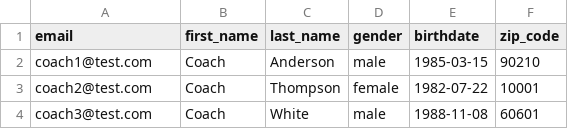
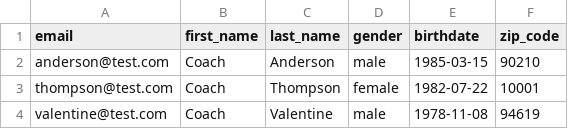
Before and after one commit to eliataylor/strongmsp, a CSV file: stack/django/strongmsp_app/management/commands/coaches_sample.csv, drawn as a sheet.

```diff
--- a/stack/django/strongmsp_app/management/commands/coaches_sample.csv
+++ b/stack/django/strongmsp_app/management/commands/coaches_sample.csv
@@ -1,4 +1,4 @@
 email,first_name,last_name,gender,birthdate,zip_code
-coach1@test.com,Coach,Anderson,male,1985-03-15,90210
-coach2@test.com,Coach,Thompson,female,1982-07-22,10001
-coach3@test.com,Coach,White,male,1988-11-08,60601
+anderson@test.com,Coach,Anderson,male,1985-03-15,90210
+thompson@test.com,Coach,Thompson,female,1982-07-22,10001
+valentine@test.com,Coach,Valentine,male,1978-11-08,94619
```
Also changed, not shown: 33 other files.
